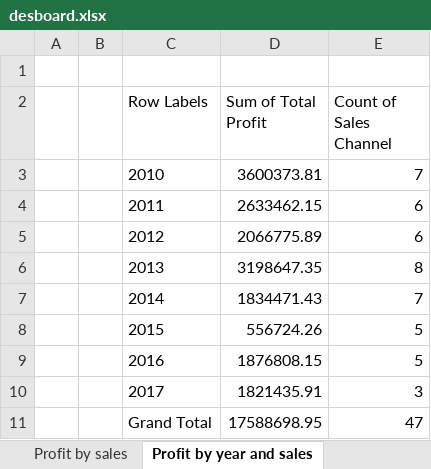
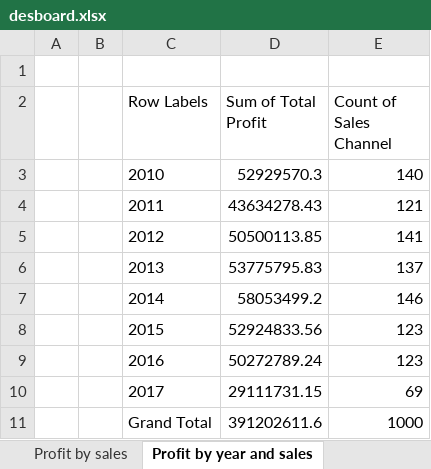
Before and after one commit to 960Subhamsingh/Excel, an Excel workbook: desboard.xlsx, sheet Profit by year and sales, drawn as a sheet; values as stored, in another font and other column widths than the file's, no borders; the diff names each change by its address in the sheet, - before the commit and + after, or states it on an @@ line.

```diff
--- a/desboard.xlsx (sheet Profit by year and sales)
+++ b/desboard.xlsx (sheet Profit by year and sales)
-D3 (Sum of Total Profit): 3600373.81
+D3 (Sum of Total Profit): 52929570.3
-E3 (Count of Sales Channel): 7
+E3 (Count of Sales Channel): 140
-D4 (Sum of Total Profit): 2633462.15
+D4 (Sum of Total Profit): 43634278.43
-E4 (Count of Sales Channel): 6
+E4 (Count of Sales Channel): 121
-D5 (Sum of Total Profit): 2066775.89
+D5 (Sum of Total Profit): 50500113.85
-E5 (Count of Sales Channel): 6
+E5 (Count of Sales Channel): 141
-D6 (Sum of Total Profit): 3198647.35
+D6 (Sum of Total Profit): 53775795.83
-E6 (Count of Sales Channel): 8
+E6 (Count of Sales Channel): 137
-D7 (Sum of Total Profit): 1834471.43
+D7 (Sum of Total Profit): 58053499.2
-E7 (Count of Sales Channel): 7
+E7 (Count of Sales Channel): 146
-D8 (Sum of Total Profit): 556724.26
+D8 (Sum of Total Profit): 52924833.56
-E8:E9 (Count of Sales Channel): 5
+E8:E9 (Count of Sales Channel): 123
-D9 (Sum of Total Profit): 1876808.15
+D9 (Sum of Total Profit): 50272789.24
-D10 (Sum of Total Profit): 1821435.91
+D10 (Sum of Total Profit): 29111731.15
-E10 (Count of Sales Channel): 3
+E10 (Count of Sales Channel): 69
-D11 (Sum of Total Profit): 17588698.95
+D11 (Sum of Total Profit): 391202611.6
-E11 (Count of Sales Channel): 47
+E11 (Count of Sales Channel): 1000
```
Also changed, not shown: sheet Revenue by countries, sheet Revenue by year and region, sheet Revenue and Total cost by Regio, sheet Profit and Revenue by Items, sheet Revenue by items, sheet Revenue by year, 3 more sheets, other sheet tabs, charts or pictures, ABC PVT LTD.xlsx, Bike-sales projecct.xlsx, 1 other file.
